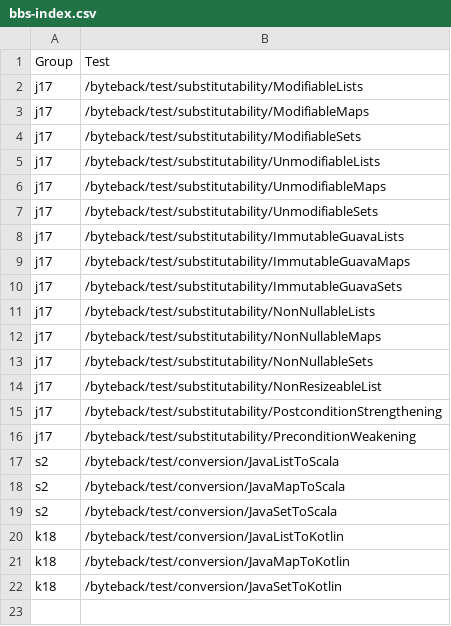
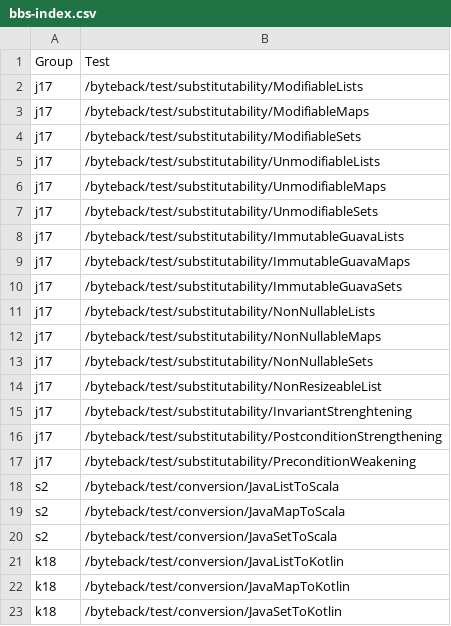
Before and after one commit to atom-sw/byteback, a CSV file: byteback-test/benchmark/bbs-index.csv, drawn as a sheet; the diff names each change by its address in the sheet, - before the commit and + after, or states it on an @@ line.

Commit message:
Fix invariant expansion

```diff
--- a/byteback-test/benchmark/bbs-index.csv
+++ b/byteback-test/benchmark/bbs-index.csv
+row 15: j17 | /byteback/test/substitutability/InvariantStrenghtening
```
Also changed, not shown: 15 other files.
